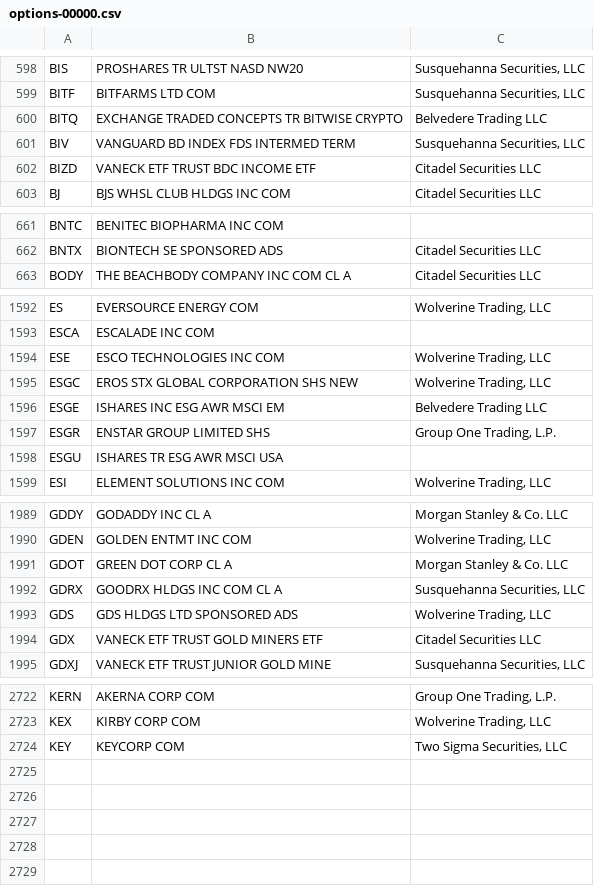
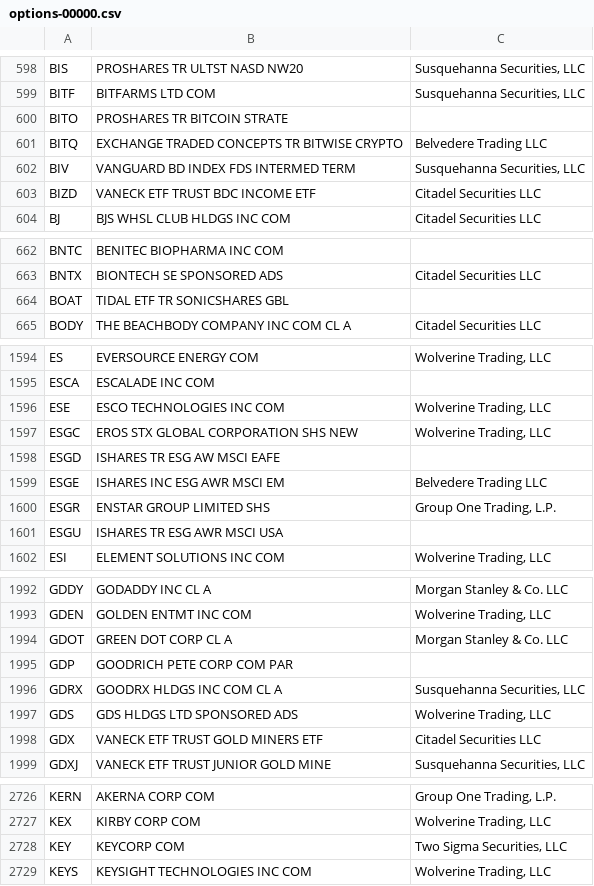
Before and after one commit to haoenhui/usa-optionable-stocks, a CSV file: options-00000.csv, drawn as a sheet; only a part is shown, gaps mark what is left out; the diff covers the shown part only; the diff names each change by its address in the sheet, - before the commit and + after, or states it on an @@ line.

```diff
--- a/options-00000.csv
+++ b/options-00000.csv
+row 600: BITO | PROSHARES TR BITCOIN STRATE
+row 664: BOAT | TIDAL ETF TR SONICSHARES GBL
+row 1598: ESGD | ISHARES TR ESG AW MSCI EAFE
+row 1995: GDP | GOODRICH PETE CORP COM PAR
+row 2729: KEYS | KEYSIGHT TECHNOLOGIES INC COM | Wolverine Trading, LLC
```
Also changed, not shown: 8 edited cells elsewhere in this file, options-02000.csv, weekly-options-00000.csv.
